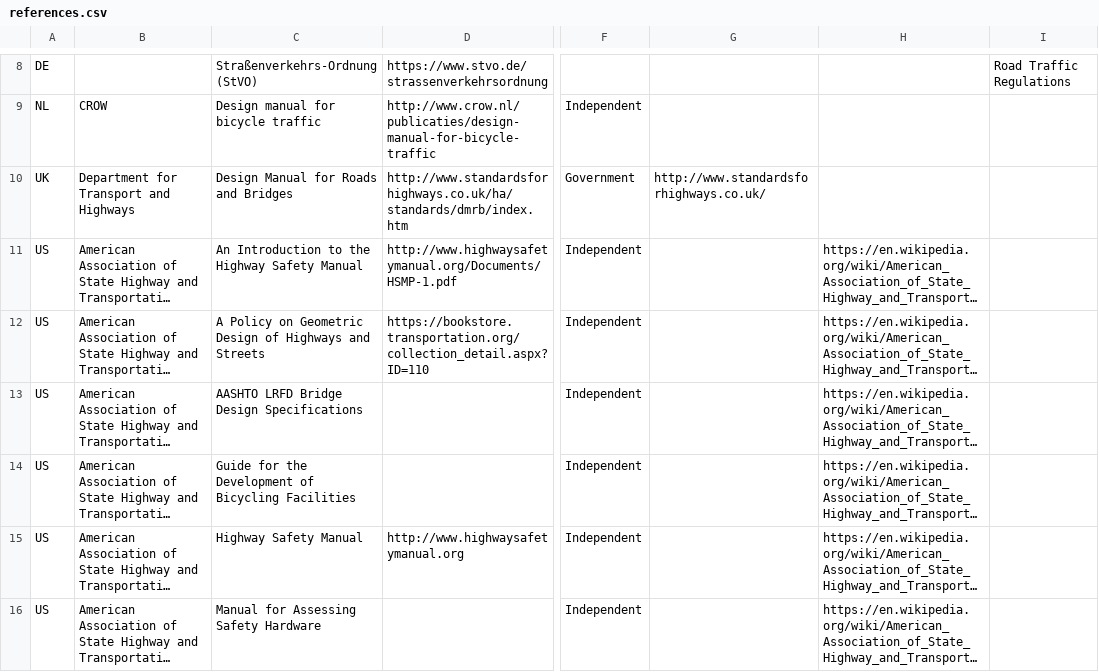
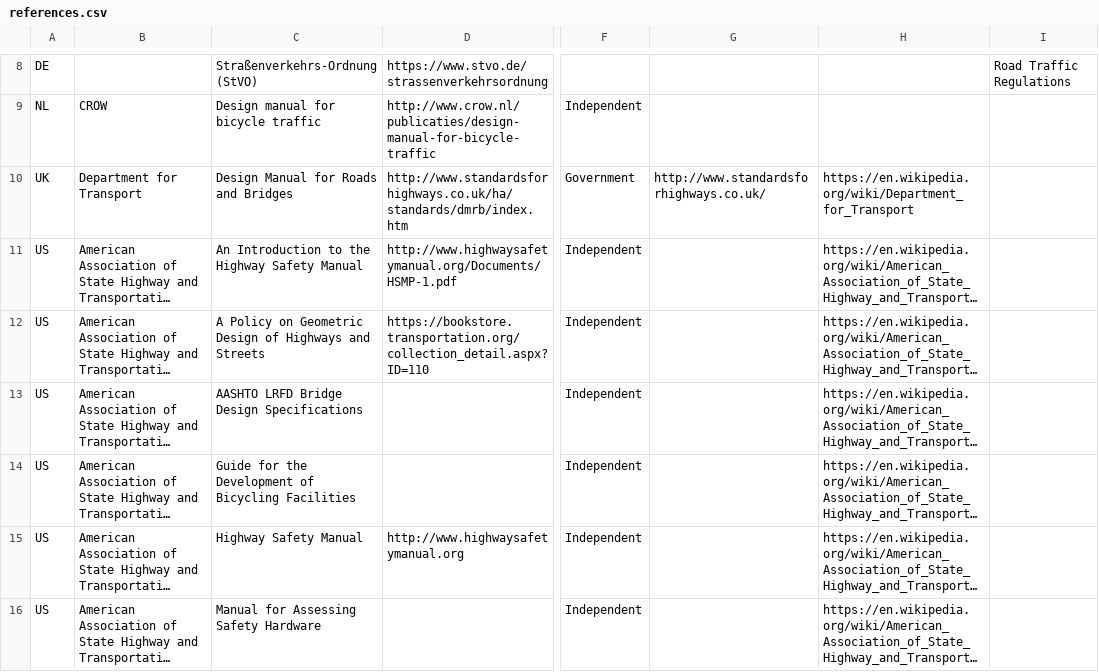
Before and after one commit to davidbailey/tum, a CSV file: references.csv, drawn as a sheet; only a part is shown, gaps mark what is left out; long unchanged cells end in …; the diff names each change by its address in the sheet, - before the commit and + after, or states it on an @@ line.

Commit message:
Update references.csv

```diff
--- a/references.csv
+++ b/references.csv
-B10: Department for Transport and Highways
+B10: Department for Transport
-H10: (empty)
+H10: https://en.wikipedia.org/wiki/Department_for_Transport
```
